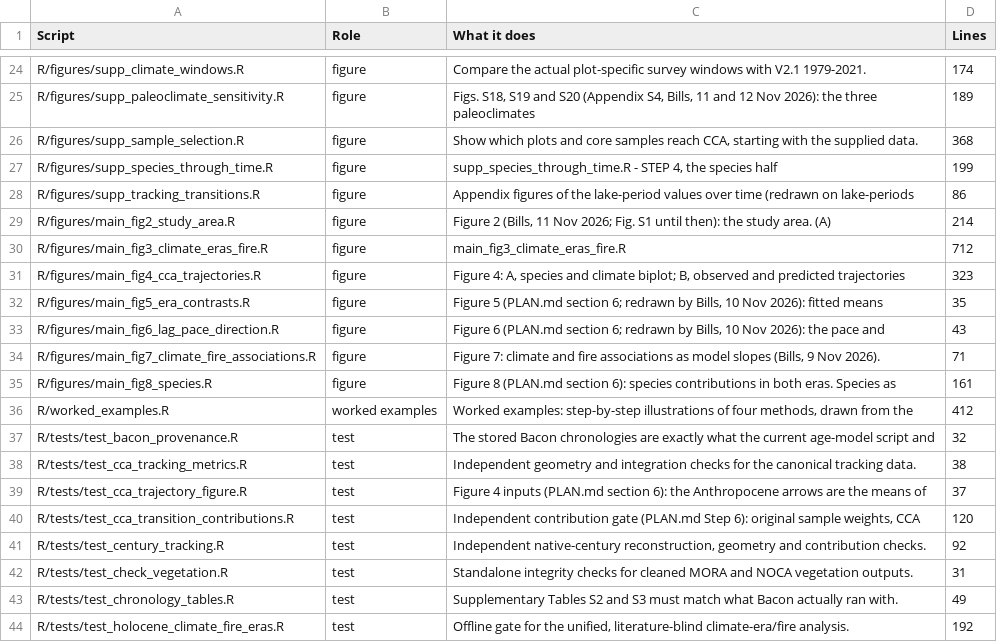
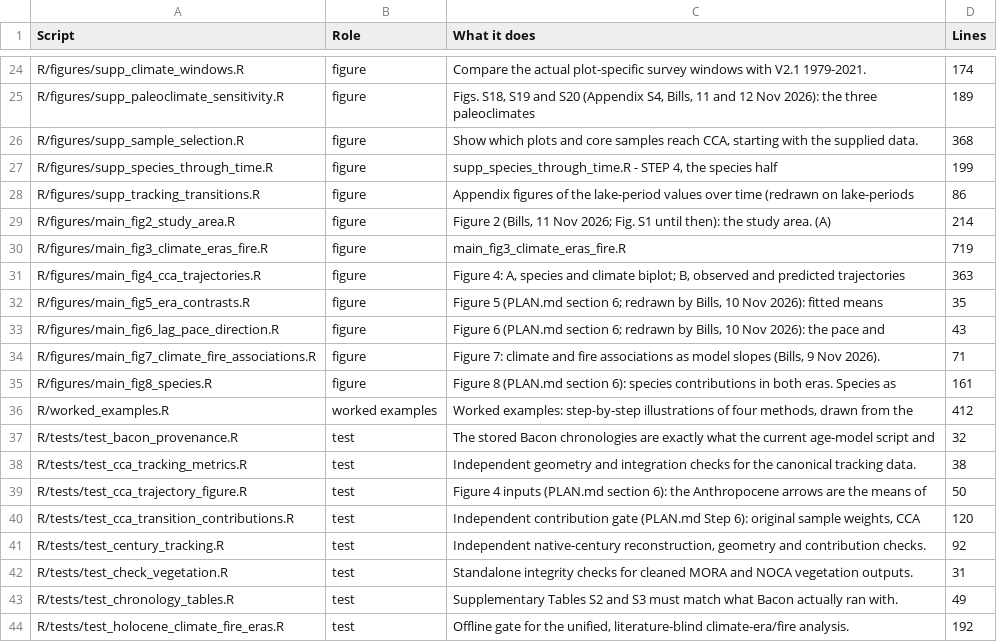
Before and after one commit to billurbektas/PaleoACES, a CSV file: report/tables/scripts.csv, drawn as a sheet; only a part is shown, gaps mark what is left out.

```diff
--- a/report/tables/scripts.csv
+++ b/report/tables/scripts.csv
@@ -29,4 +29,4 @@ R/figures/supp_tracking_transitions.R,figure,Appendix figures of the lake-period
 R/figures/main_fig2_study_area.R,figure,"Figure 2 (Bills, 11 Nov 2026; Fig. S1 until then): the study area. (A)",214
-R/figures/main_fig3_climate_eras_fire.R,figure,main_fig3_climate_eras_fire.R,712
-R/figures/main_fig4_cca_trajectories.R,figure,"Figure 4: A, species and climate biplot; B, observed and predicted trajectories",323
+R/figures/main_fig3_climate_eras_fire.R,figure,main_fig3_climate_eras_fire.R,719
+R/figures/main_fig4_cca_trajectories.R,figure,"Figure 4: A, species and climate biplot; B, observed and predicted trajectories",363
 R/figures/main_fig5_era_contrasts.R,figure,"Figure 5 (PLAN.md section 6; redrawn by Bills, 10 Nov 2026): fitted means",35
@@ -38,3 +38,3 @@ R/tests/test_bacon_provenance.R,test,The stored Bacon chronologies are exactly w
 R/tests/test_cca_tracking_metrics.R,test,Independent geometry and integration checks for the canonical tracking data.,38
-R/tests/test_cca_trajectory_figure.R,test,Figure 4 inputs (PLAN.md section 6): the Anthropocene arrows are the means of,37
+R/tests/test_cca_trajectory_figure.R,test,Figure 4 inputs (PLAN.md section 6): the Anthropocene arrows are the means of,50
 R/tests/test_cca_transition_contributions.R,test,"Independent contribution gate (PLAN.md Step 6): original sample weights, CCA",120
```
Also changed, not shown: report/tables/outputs.csv, 20 other files.
